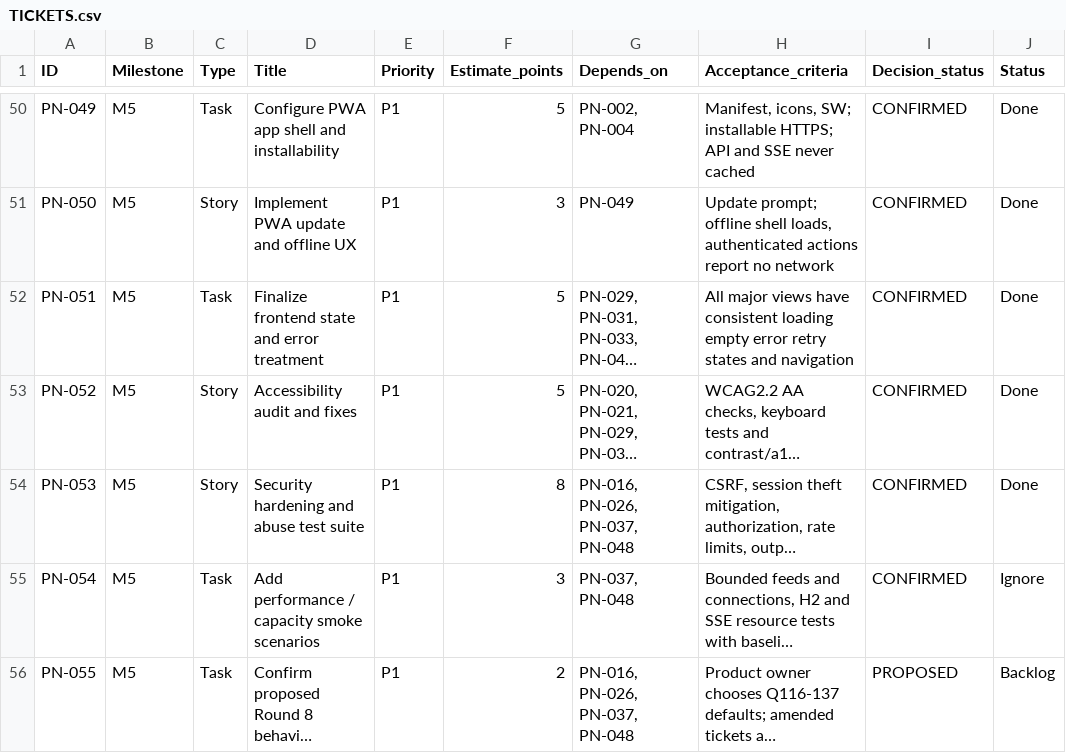
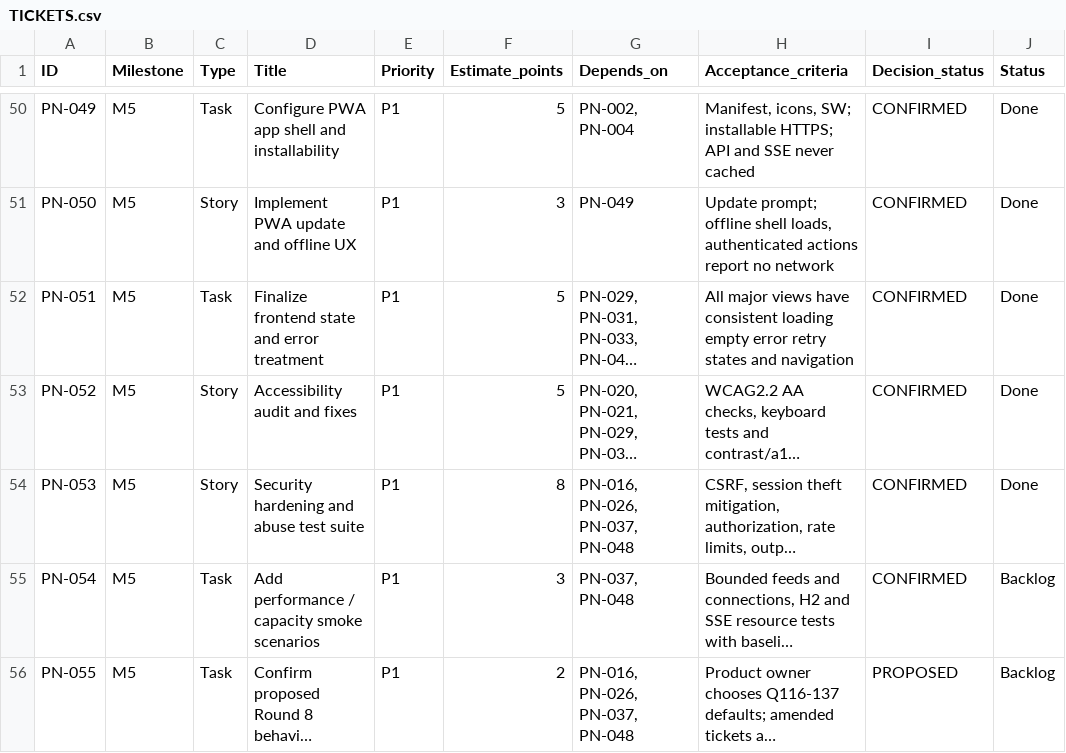
Before and after one commit to Sillorn/Vynk, a CSV file: TICKETS.csv, drawn as a sheet; only a part is shown, gaps mark what is left out; long unchanged cells end in …; the diff covers the shown part only; the diff names each change by its address in the sheet, - before the commit and + after, or states it on an @@ line.

```diff
--- a/TICKETS.csv
+++ b/TICKETS.csv
-J55 (Status): Ignore
+J55 (Status): Backlog
```
Also changed, not shown: 8 edited cells elsewhere in this file, 5 other files.
